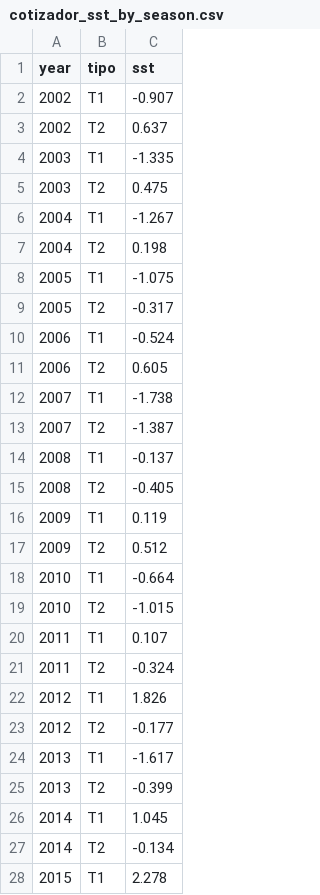
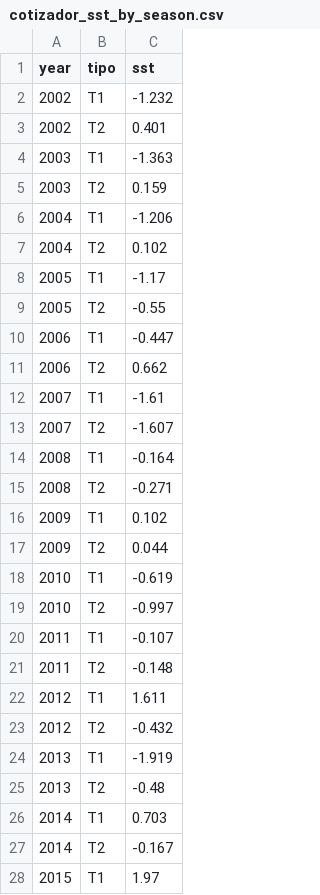
Before and after one commit to dbrisaro/cotizador-pesca-industrial, a CSV file: data/cotizador_sst_by_season.csv, drawn as a sheet; only a part is shown; the diff covers the shown part only.

```diff
--- a/data/cotizador_sst_by_season.csv
+++ b/data/cotizador_sst_by_season.csv
@@ -1,28 +1,28 @@
 year,tipo,sst
-2002,T1,-0.907
-2002,T2,0.637
-2003,T1,-1.335
-2003,T2,0.475
-2004,T1,-1.267
-2004,T2,0.198
-2005,T1,-1.075
-2005,T2,-0.317
-2006,T1,-0.524
-2006,T2,0.605
-2007,T1,-1.738
-2007,T2,-1.387
-2008,T1,-0.137
-2008,T2,-0.405
-2009,T1,0.119
-2009,T2,0.512
-2010,T1,-0.664
-2010,T2,-1.015
-2011,T1,0.107
-2011,T2,-0.324
-2012,T1,1.826
-2012,T2,-0.177
-2013,T1,-1.617
-2013,T2,-0.399
-2014,T1,1.045
-2014,T2,-0.134
-2015,T1,2.278
+2002,T1,-1.232
+2002,T2,0.401
+2003,T1,-1.363
+2003,T2,0.159
+2004,T1,-1.206
+2004,T2,0.102
+2005,T1,-1.17
+2005,T2,-0.55
+2006,T1,-0.447
+2006,T2,0.662
+2007,T1,-1.61
+2007,T2,-1.607
+2008,T1,-0.164
+2008,T2,-0.271
+2009,T1,0.102
+2009,T2,0.044
+2010,T1,-0.619
+2010,T2,-0.997
+2011,T1,-0.107
+2011,T2,-0.148
+2012,T1,1.611
+2012,T2,-0.432
+2013,T1,-1.919
+2013,T2,-0.48
+2014,T1,0.703
+2014,T2,-0.167
+2015,T1,1.97
```
Also changed, not shown: 21 edited cells elsewhere in this file, data/cotizador_company_actuals.csv, data/cotizador_company_baselines.csv.
